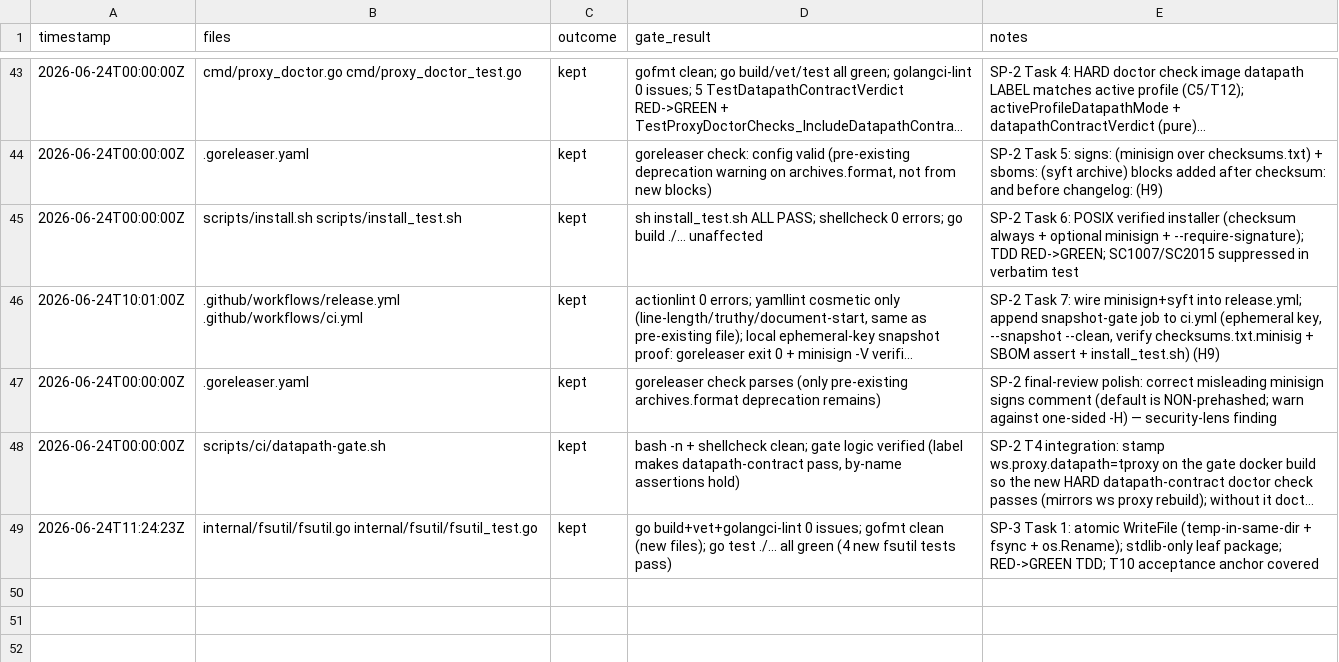
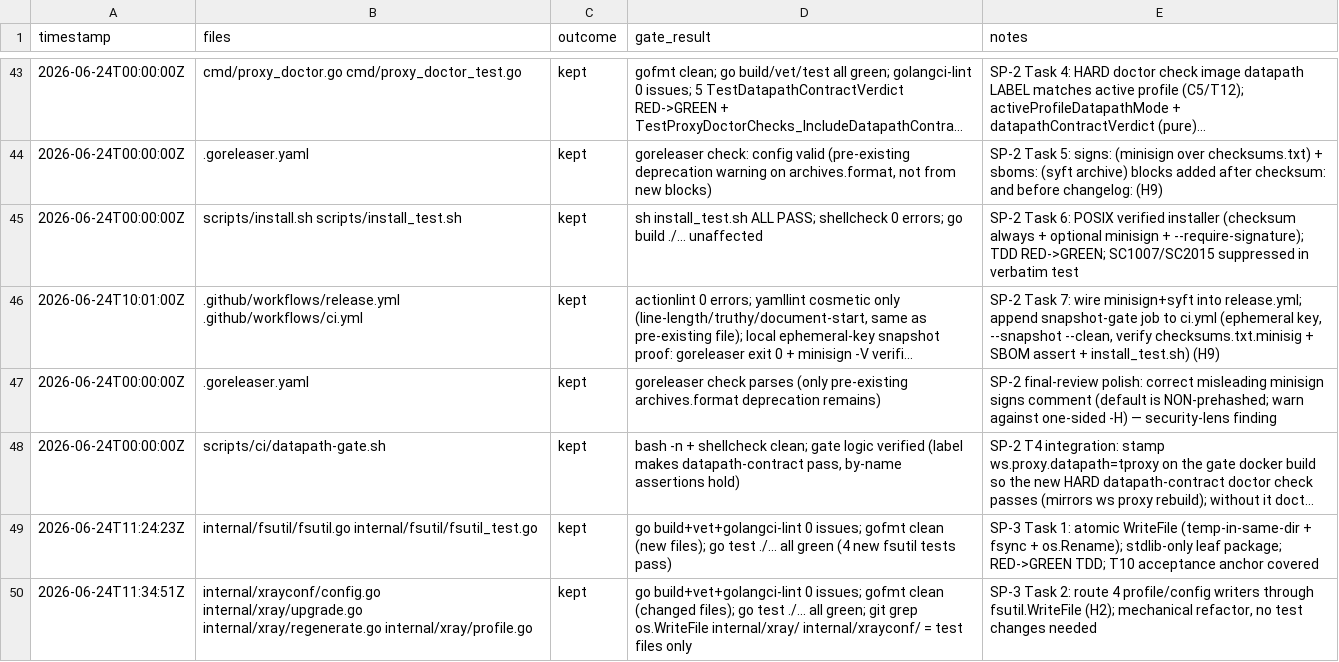
Before and after one commit to rtxnik/workspace-cli, a TSV file: .planning/LEDGER.tsv, drawn as a sheet; only a part is shown, gaps mark what is left out; long unchanged cells end in ….

Commit message:
chore(planning): log SP-3 task 2 to LEDGER

```diff
--- a/.planning/LEDGER.tsv
+++ b/.planning/LEDGER.tsv
@@ -49 +49,2 @@ timestamp	files	outcome	gate_result	notes
 2026-06-24T11:24:23Z	internal/fsutil/fsutil.go internal/fsutil/fsutil_test.go	kept	go build+vet+golangci-lint 0 issues; gofmt clean (new files); go test ./... all green (4 new fsutil tests pass)	SP-3 Task 1: atomic WriteFile (temp-in-same-dir + fsync + os.Rename); stdlib-only leaf package; RED->GREEN TDD; T10 acceptance anchor covered
+2026-06-24T11:34:51Z	internal/xrayconf/config.go internal/xray/upgrade.go internal/xray/regenerate.go internal/xray/profile.go	kept	go build+vet+golangci-lint 0 issues; gofmt clean (changed files); go test ./... all green; git grep os.WriteFile internal/xray/ internal/xrayconf/ = test files only	SP-3 Task 2: route 4 profile/config writers through fsutil.WriteFile (H2); mechanical refactor, no test changes needed
```
